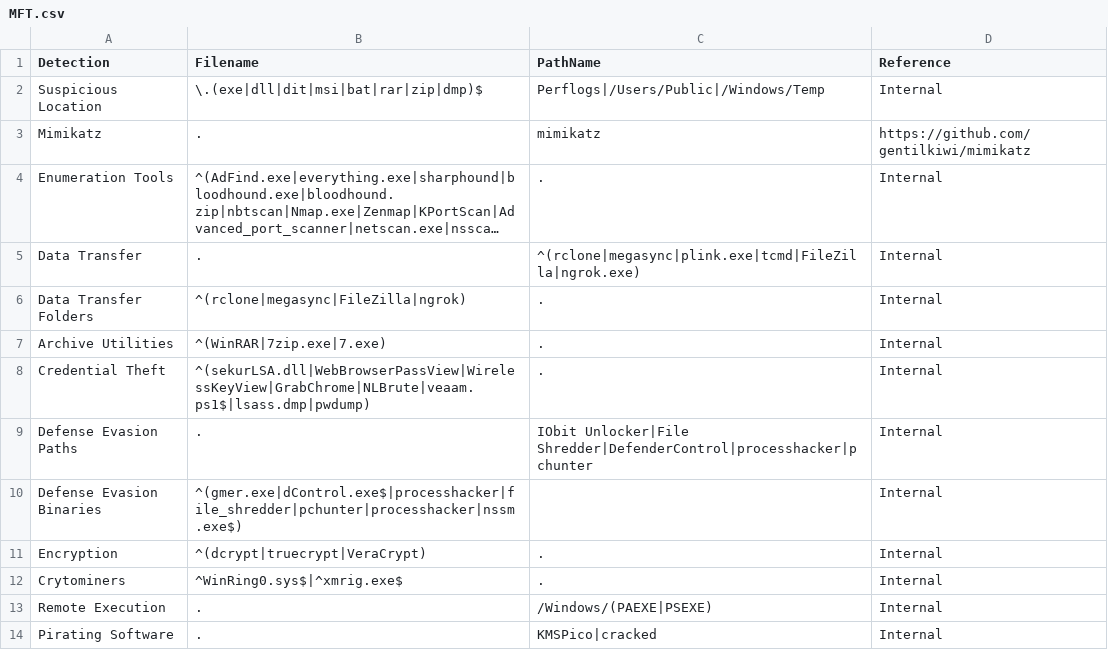
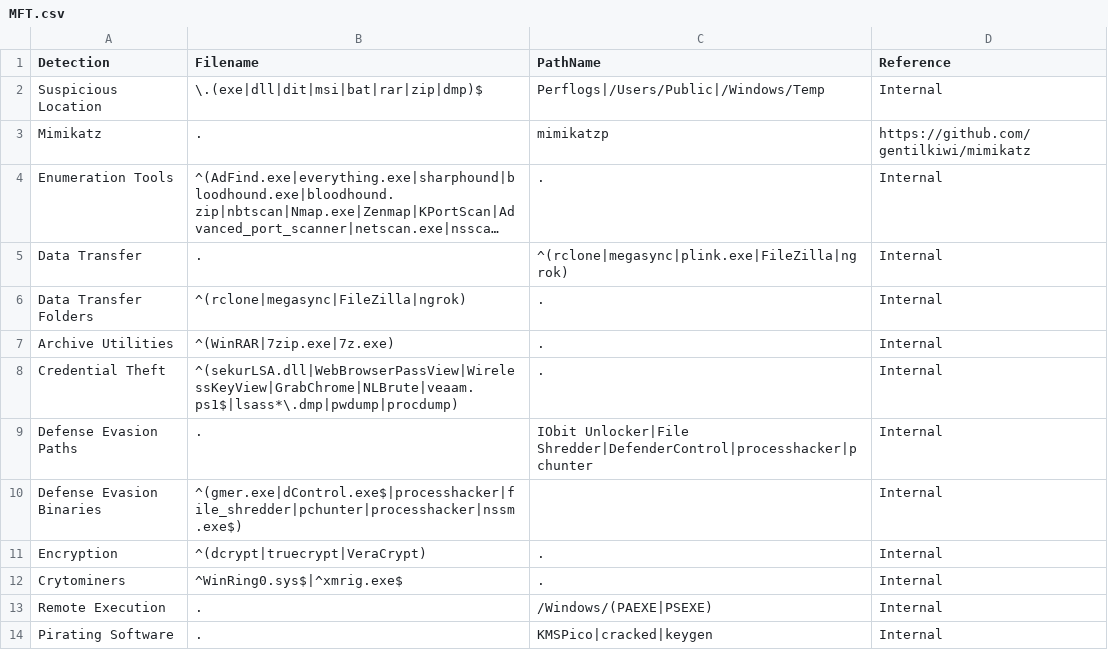
Before and after one commit to svch0stz/velociraptor-detections, a CSV file: MFT.csv, drawn as a sheet; long unchanged cells end in …; the diff names each change by its address in the sheet, - before the commit and + after, or states it on an @@ line.

Commit message:
Update MFT.csv

```diff
--- a/MFT.csv
+++ b/MFT.csv
-C3 (PathName): mimikatz
+C3 (PathName): mimikatzp
-C5 (PathName): ^(rclone|megasync|plink.exe|tcmd|FileZilla|ngrok.exe)
+C5 (PathName): ^(rclone|megasync|plink.exe|FileZilla|ngrok)
-B7 (Filename): ^(WinRAR|7zip.exe|7.exe)
+B7 (Filename): ^(WinRAR|7zip.exe|7z.exe)
-B8 (Filename): ^(sekurLSA.dll|WebBrowserPassView|WirelessKeyView|GrabChrome|NLBrute|veaam.ps1$|lsass.dmp|pwdump)
+B8 (Filename): ^(sekurLSA.dll|WebBrowserPassView|WirelessKeyView|GrabChrome|NLBrute|veaam.ps1$|lsass*\.dmp|pwdump|procdump)
-C14 (PathName): KMSPico|cracked
+C14 (PathName): KMSPico|cracked|keygen
```
